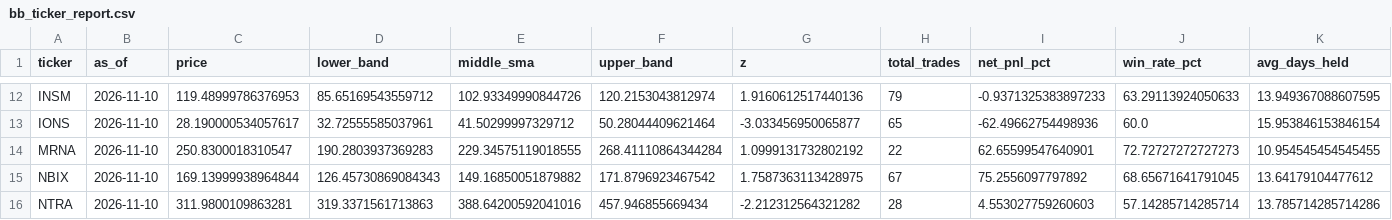
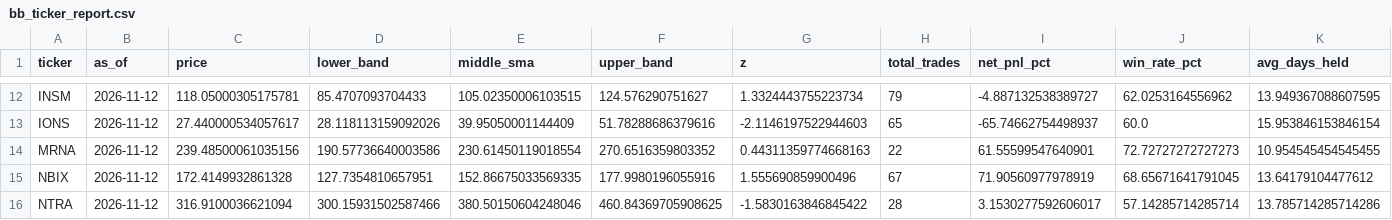
Before and after one commit to KshaunishSoni123/MSDS-451-Term-Project, a CSV file: Checkpoint C/data/results/bb_ticker_report.csv, drawn as a sheet; only a part is shown, gaps mark what is left out; the diff covers the shown part only; the diff names each change by its address in the sheet, - before the commit and + after, or states it on an @@ line.

```diff
--- a/Checkpoint C/data/results/bb_ticker_report.csv
+++ b/Checkpoint C/data/results/bb_ticker_report.csv
-B12:B16 (as_of): 2026-11-10
+B12:B16 (as_of): 2026-11-12
-C12 (price): 119.48999786376953
+C12 (price): 118.05000305175781
-D12 (lower_band): 85.65169543559712
+D12 (lower_band): 85.4707093704433
-E12 (middle_sma): 102.93349990844726
+E12 (middle_sma): 105.02350006103515
-F12 (upper_band): 120.2153043812974
+F12 (upper_band): 124.576290751627
-G12 (z): 1.9160612517440136
+G12 (z): 1.3324443755223734
-I12 (net_pnl_pct): -0.9371325383897233
+I12 (net_pnl_pct): -4.887132538389727
-J12 (win_rate_pct): 63.29113924050633
+J12 (win_rate_pct): 62.0253164556962
-C13 (price): 28.190000534057617
+C13 (price): 27.440000534057617
-D13 (lower_band): 32.72555585037961
+D13 (lower_band): 28.118113159092026
-E13 (middle_sma): 41.50299997329712
+E13 (middle_sma): 39.95050001144409
-F13 (upper_band): 50.28044409621464
+F13 (upper_band): 51.78288686379616
-G13 (z): -3.033456950065877
+G13 (z): -2.1146197522944603
-I13 (net_pnl_pct): -62.49662754498936
+I13 (net_pnl_pct): -65.74662754498937
-C14 (price): 250.8300018310547
+C14 (price): 239.48500061035156
-D14 (lower_band): 190.2803937369283
+D14 (lower_band): 190.57736640003586
-E14 (middle_sma): 229.34575119018555
+E14 (middle_sma): 230.61450119018554
-F14 (upper_band): 268.41110864344284
+F14 (upper_band): 270.6516359803352
-G14 (z): 1.0999131732802192
+G14 (z): 0.44311359774668163
-I14 (net_pnl_pct): 62.65599547640901
+I14 (net_pnl_pct): 61.55599547640901
-C15 (price): 169.13999938964844
+C15 (price): 172.4149932861328
-D15 (lower_band): 126.45730869084343
+D15 (lower_band): 127.7354810657951
-E15 (middle_sma): 149.16850051879882
+E15 (middle_sma): 152.86675033569335
-F15 (upper_band): 171.8796923467542
+F15 (upper_band): 177.9980196055916
-G15 (z): 1.7587363113428975
+G15 (z): 1.555690859900496
-I15 (net_pnl_pct): 75.2556097797892
+I15 (net_pnl_pct): 71.90560977978919
-C16 (price): 311.9800109863281
+C16 (price): 316.9100036621094
-D16 (lower_band): 319.3371561713863
+D16 (lower_band): 300.15931502587466
-E16 (middle_sma): 388.64200592041016
+E16 (middle_sma): 380.50150604248046
-F16 (upper_band): 457.946855669434
+F16 (upper_band): 460.84369705908625
-G16 (z): -2.212312564321282
+G16 (z): -1.5830163846845422
-I16 (net_pnl_pct): 4.553027759260603
+I16 (net_pnl_pct): 3.1530277592606017
```
Also changed, not shown: 107 edited cells elsewhere in this file, Checkpoint B/data/eda/feature_summary.csv, Checkpoint B/data/eda/sec_coverage.csv, 57 other files.
